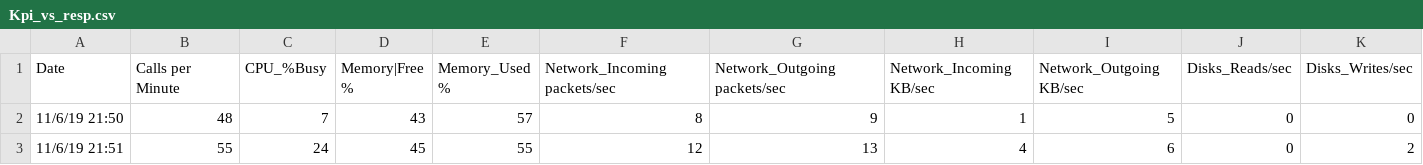
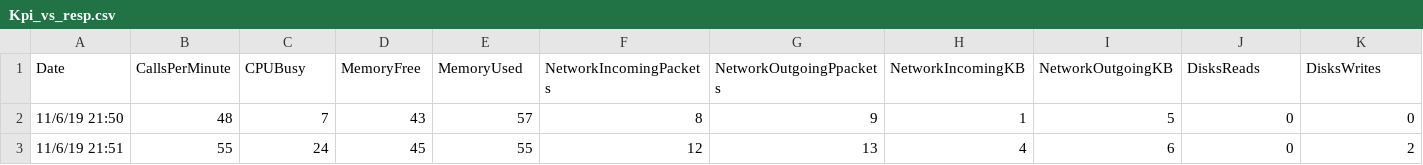
Before and after one commit to kssaril/machine-learning, a CSV file: Kpi_vs_resp.csv, drawn as a sheet; only a part is shown; the diff covers the shown part only; the diff names each change by its address in the sheet, - before the commit and + after, or states it on an @@ line.

Commit message:
Update Kpi_vs_resp.csv

```diff
--- a/Kpi_vs_resp.csv
+++ b/Kpi_vs_resp.csv
-B1: Calls per Minute
+B1: CallsPerMinute
-C1: CPU_%Busy
+C1: CPUBusy
-D1: Memory|Free %
+D1: MemoryFree
-E1: Memory_Used %
+E1: MemoryUsed
-F1: Network_Incoming packets/sec
+F1: NetworkIncomingPackets
-G1: Network_Outgoing packets/sec
+G1: NetworkOutgoingPpackets
-H1: Network_Incoming KB/sec
+H1: NetworkIncomingKB
-I1: Network_Outgoing KB/sec
+I1: NetworkOutgoingKB
-J1: Disks_Reads/sec
+J1: DisksReads
-K1: Disks_Writes/sec
+K1: DisksWrites
```
Also changed, not shown: 3 edited cells elsewhere in this file.
